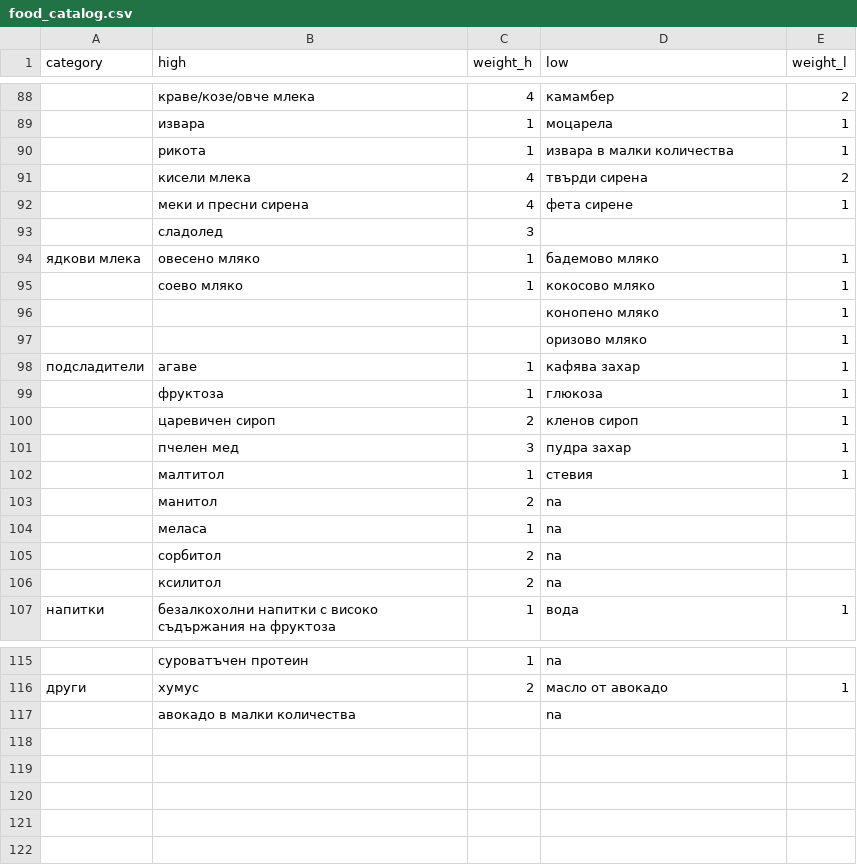
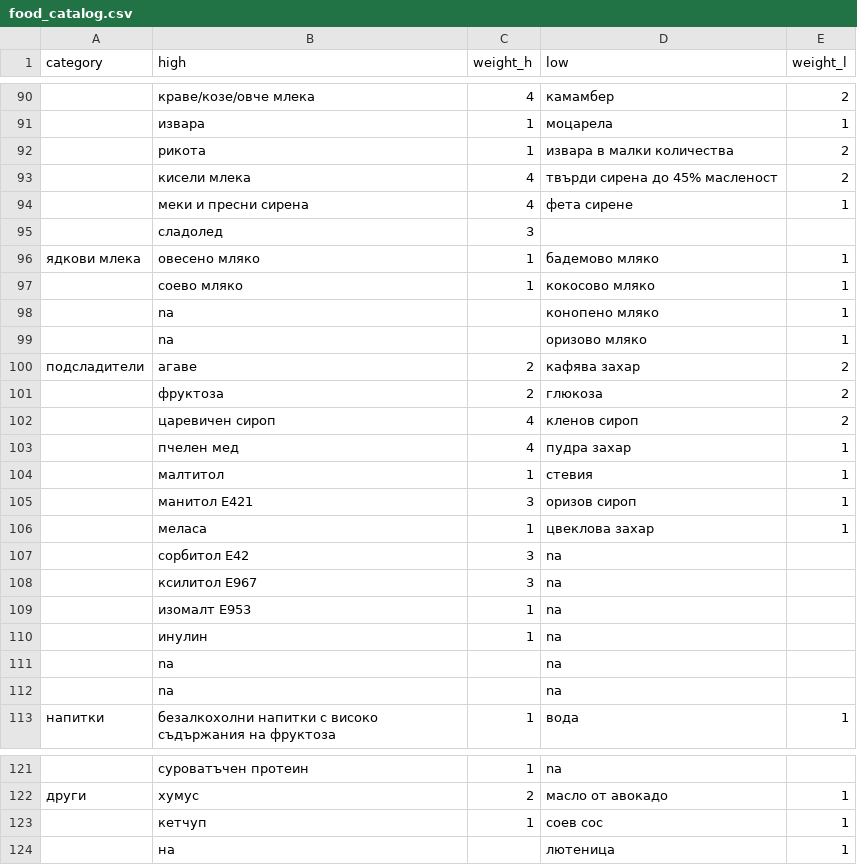
Before and after one commit to rRuseva/fodmap_foods, a CSV file: food_catalog.csv, drawn as a sheet; only a part is shown, gaps mark what is left out; the diff covers the shown part only.

Commit message:
Add description title; update food list

```diff
--- a/food_catalog.csv
+++ b/food_catalog.csv
@@ -89,4 +91,4 @@ category,high,weight_h,low,weight_l
 ,извара,1,моцарела,1
-,рикота,1,извара в малки количества,1
-,кисели млека,4,твърди сирена,2
+,рикота,1,извара в малки количества,2
+,кисели млека,4,твърди сирена до 45% масленост ,2
 ,меки и пресни сирена,4,фета сирене,1
@@ -95,13 +97,17 @@ category,high,weight_h,low,weight_l
 ,соево мляко,1,кокосово мляко,1
-,,,конопено мляко,1
-,,,оризово мляко,1
-подсладители,агаве,1,кафява захар,1
-,фруктоза,1,глюкоза,1
-,царевичен сироп,2,кленов сироп,1
-,пчелен мед,3,пудра захар,1
+,na,,конопено мляко,1
+,na,,оризово мляко,1
+подсладители,агаве,2,кафява захар,2
+,фруктоза,2,глюкоза,2
+,царевичен сироп,4,кленов сироп,2
+,пчелен мед,4,пудра захар,1
 ,малтитол,1,стевия,1
-,манитол,2,na,
-,меласа,1,na,
-,сорбитол,2,na,
-,ксилитол,2,na,
+,манитол Е421,3,оризов сироп,1
+,меласа,1,цвеклова захар,1
+,сорбитол Е42,3,na,
+,ксилитол Е967,3,na,
+,изомалт E953,1,na,
+,инулин,1,na,
+,na,,na,
+,na,,na,
 напитки,безалкохолни напитки с високо съдържания на фруктоза,1,вода,1
@@ -116,2 +122,3 @@ category,high,weight_h,low,weight_l
 други,хумус,2,масло от авокадо ,1
-,авокадо в малки количества ,,na,
+,кетчуп,1,соев сос,1
+,на,,лютеница,1
```
Also changed, not shown: 4 added rows, 2 removed rows and 18 edited cells elsewhere in this file, 2 other files.
